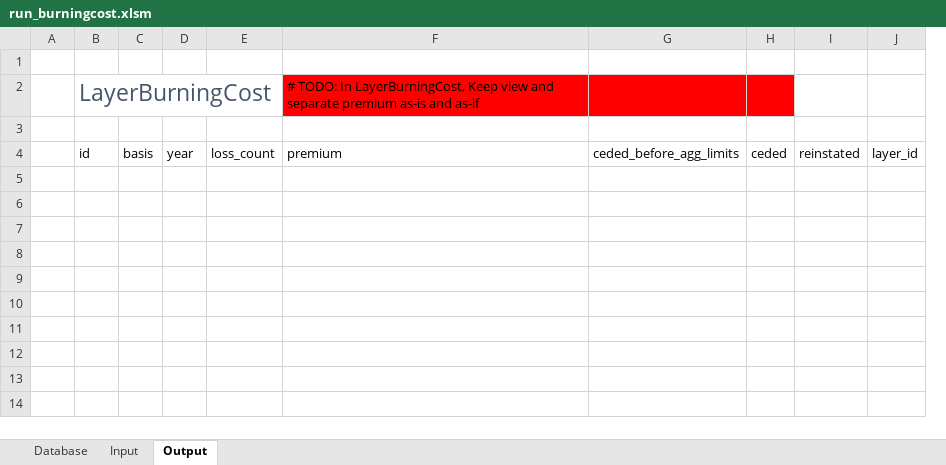
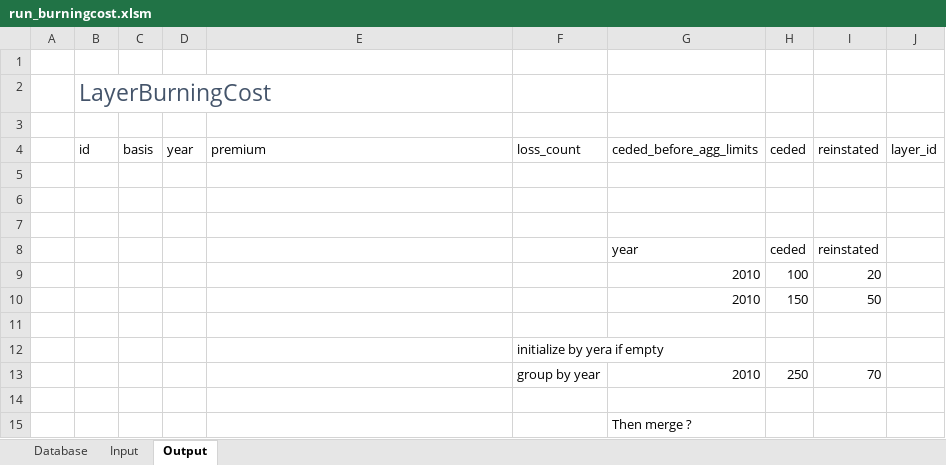
Before and after one commit to alphaousbah/tnv_layer_pricing, an Excel workbook: run_burningcost.xlsm, sheet Output, drawn as a sheet; values as stored, in another font and other column widths than the file's, no borders; table styles not drawn; removed rows and columns are numbered as before the commit, all else as after; the diff names each change by its address in the sheet, - before the commit and + after, or states it on an @@ line.

```diff
--- a/run_burningcost.xlsm (sheet Output)
+++ b/run_burningcost.xlsm (sheet Output)
-column E, row 4: loss_count
+column F, row 4: loss_count
-E2: # TODO: In LayerBurningCost, Keep view and separate premium as-is and as-if
+E2: (empty)
-E2 fill: #FF0000
+E2 fill: none
-G2:H2 fill: #FF0000
+G2:H2 fill: none
+row 5: (empty)
+row 6: (empty)
+row 7: (empty)
+row 8:  |  |  |  |  |  | year | ceded | reinstated
+row 9:  |  |  |  |  |  | 2010 | 100 | 20
+row 10:  |  |  |  |  |  | 2010 | 150 | 50
+row 11: (empty)
+row 12:  |  |  |  |  | initialize by yera if empty
+row 13:  |  |  |  |  | group by year | 2010 | 250 | 70
+row 14: (empty)
+row 15:  |  |  |  |  |  | Then merge ?
```
Also changed, not shown: 9 other files.
